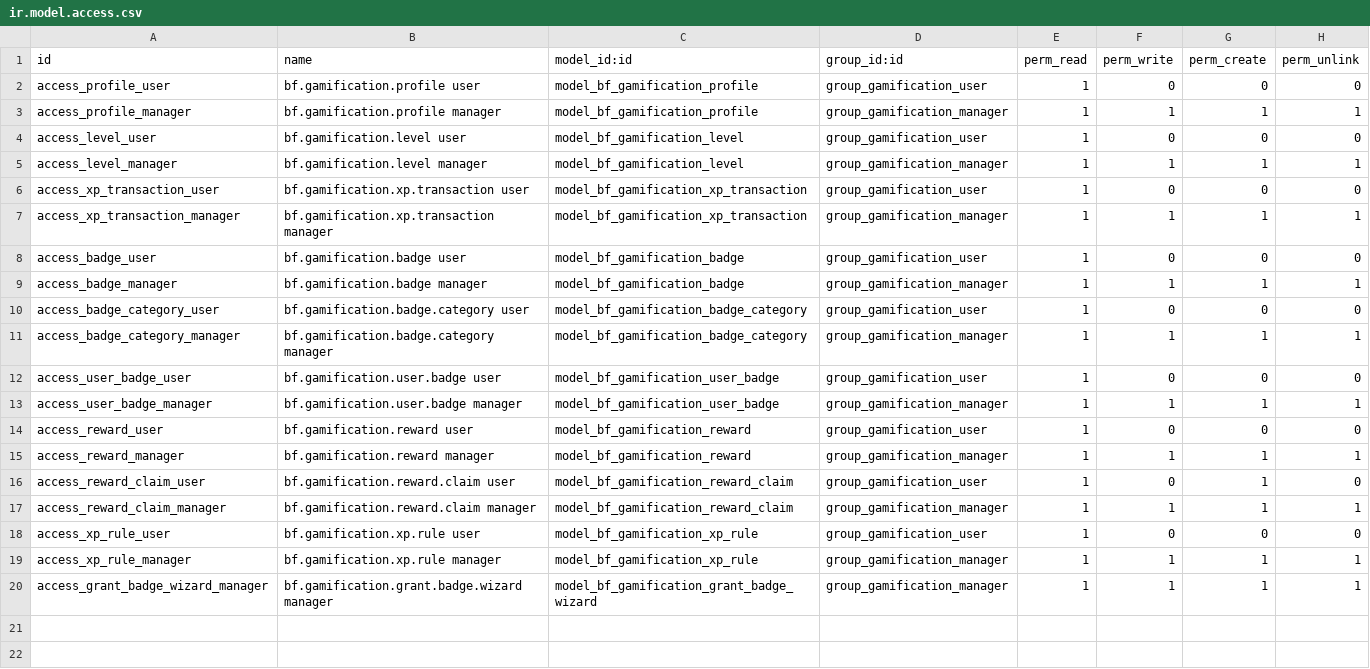
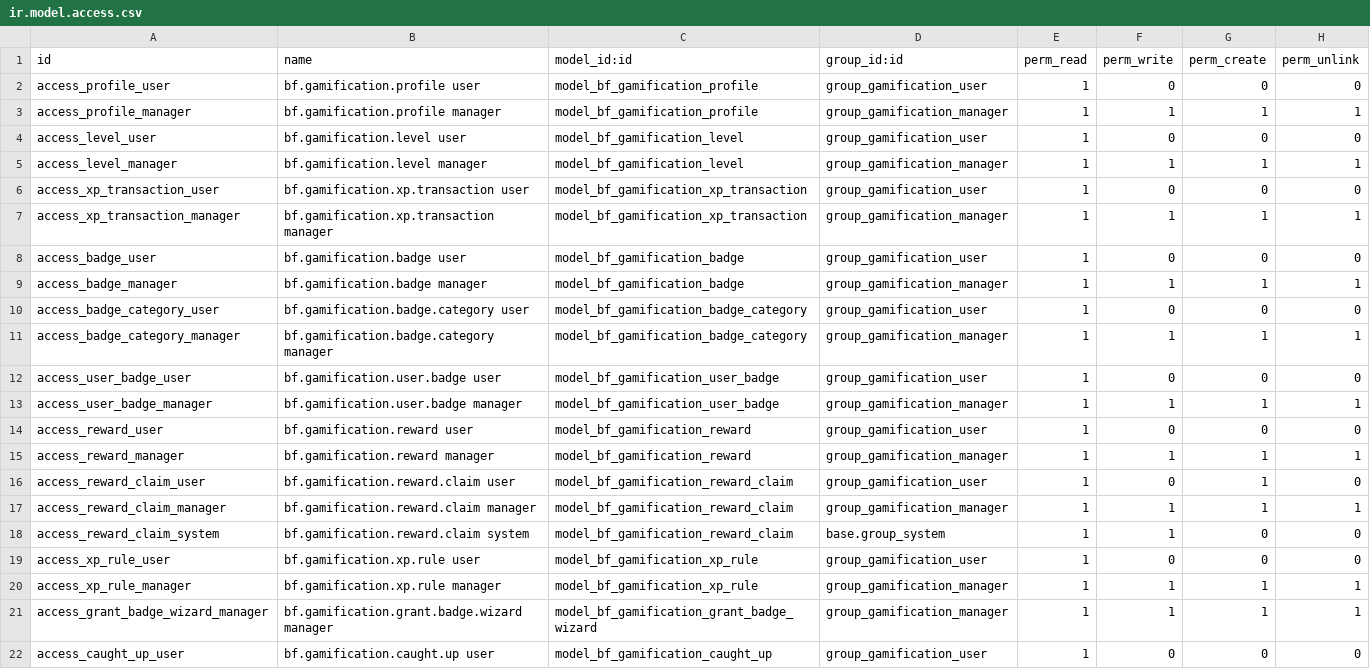
Before and after one commit to Symbifox/odoo-modules, a CSV file: bf_gamification/security/ir.model.access.csv, drawn as a sheet; the diff names each change by its address in the sheet, - before the commit and + after, or states it on an @@ line.

```diff
--- a/bf_gamification/security/ir.model.access.csv
+++ b/bf_gamification/security/ir.model.access.csv
+row 18: access_reward_claim_system | bf.gamification.reward.claim system | model_bf_gamification_reward_claim | base.group_system | 1 | 1 | 0 | 0
+row 22: access_caught_up_user | bf.gamification.caught.up user | model_bf_gamification_caught_up | group_gamification_user | 1 | 0 | 0 | 0
```
Also changed, not shown: 43 other files.
